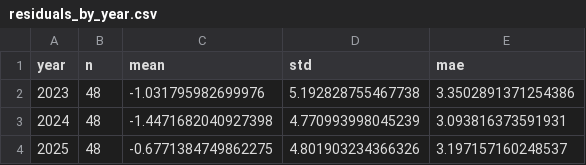
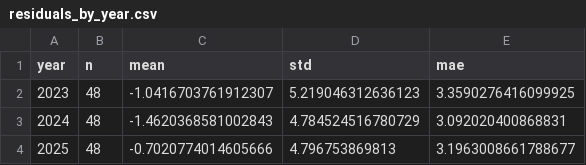
Before and after one commit to marounelhajj/bekaasense, a CSV file: results/metrics/residuals_by_year.csv, drawn as a sheet.

```diff
--- a/results/metrics/residuals_by_year.csv
+++ b/results/metrics/residuals_by_year.csv
@@ -1,4 +1,4 @@
 year,n,mean,std,mae
-2023,48,-1.031795982699976,5.192828755467738,3.3502891371254386
-2024,48,-1.4471682040927398,4.770993998045239,3.093816373591931
-2025,48,-0.6771384749862275,4.801903234366326,3.197157160248537
+2023,48,-1.0416703761912307,5.219046312636123,3.3590276416099925
+2024,48,-1.4620368581002843,4.784524516780729,3.092020400868831
+2025,48,-0.7020774014605666,4.796753869813,3.1963008661788677
```
Also changed, not shown: results/metrics/leaderboard.csv, results/metrics/residuals_by_station.csv, 14 other files.
